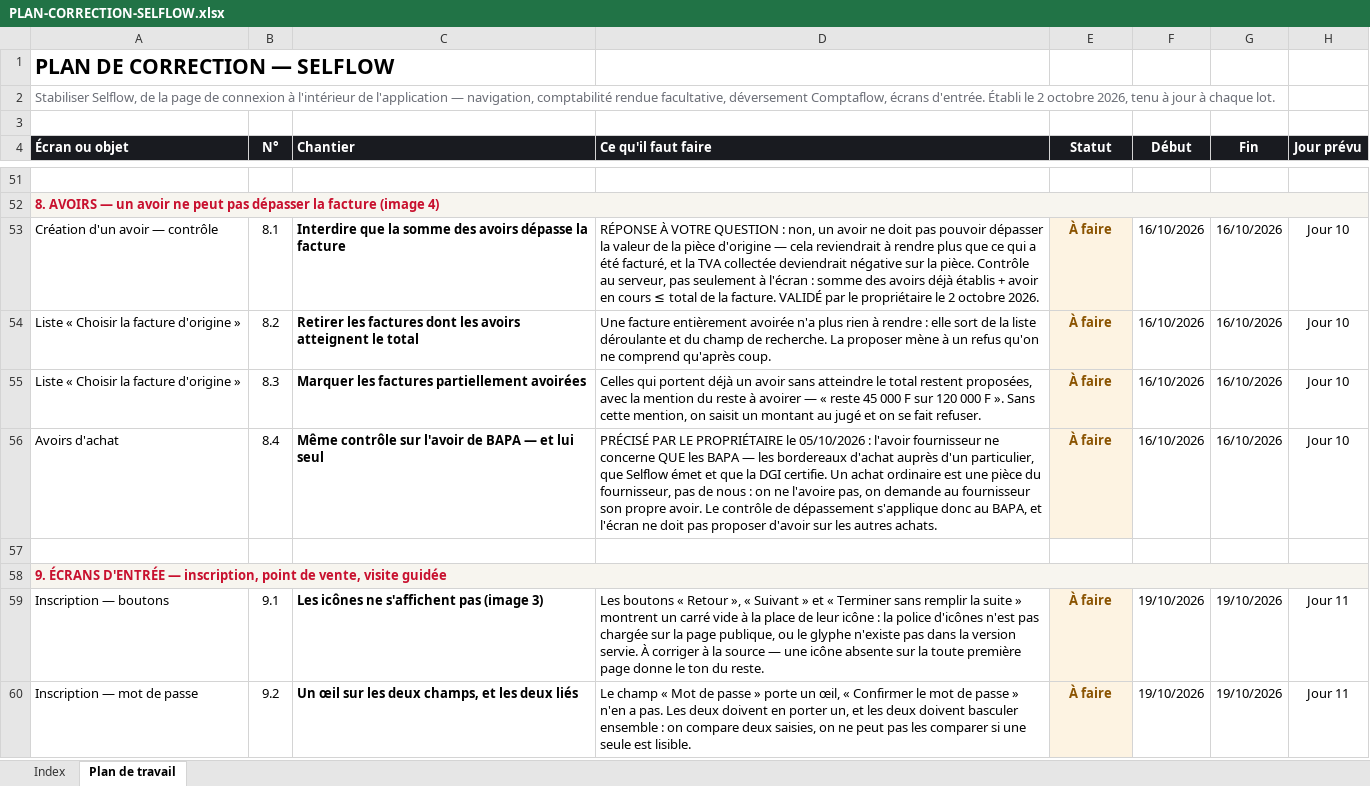
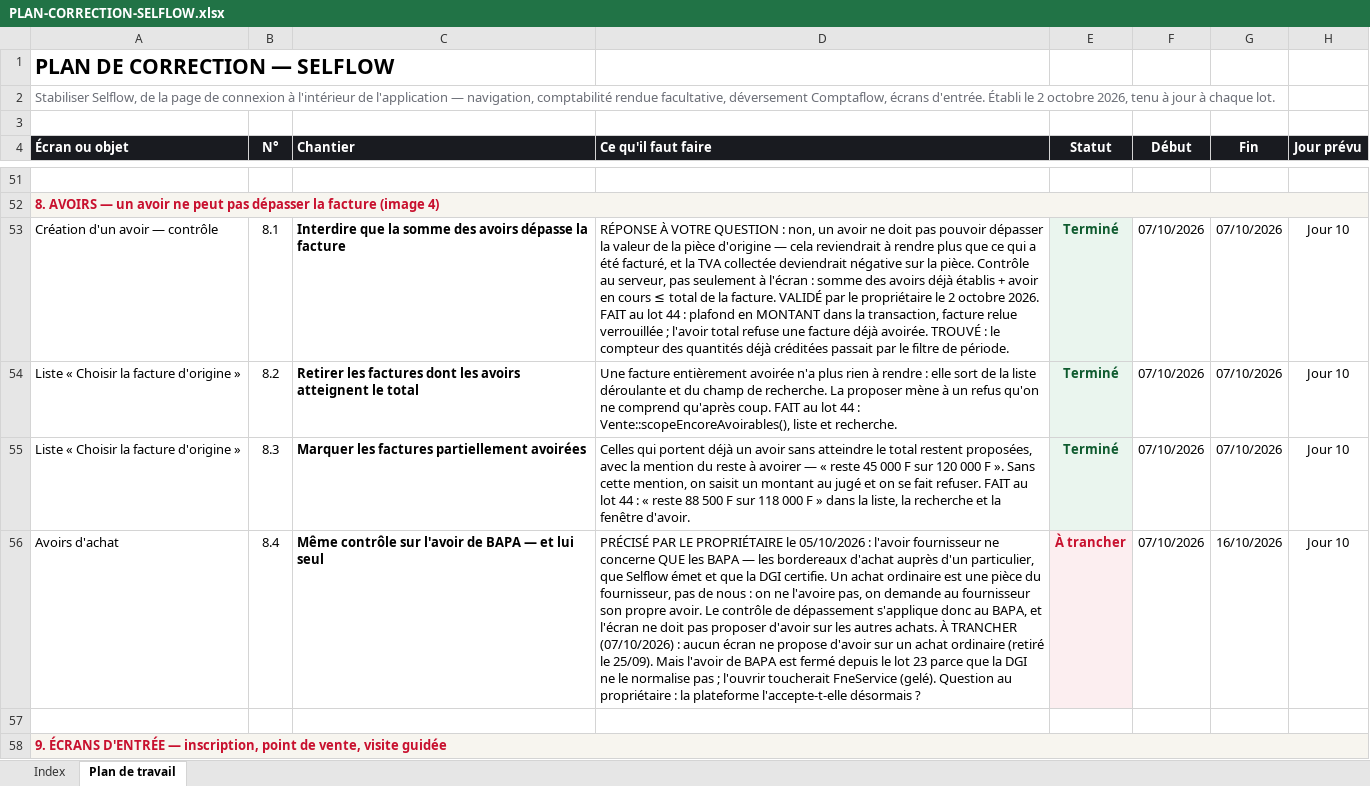
Before and after one commit to IT-dcknowing/Selflow, an Excel workbook: PLAN-CORRECTION-SELFLOW.xlsx, sheet Plan de travail, drawn as a sheet; only a part is shown, gaps mark what is left out; the shorter side is filled out with more unchanged rows; values as stored, in another font and other column widths than the file's, no borders; the diff names each change by its address in the sheet, - before the commit and + after, or states it on an @@ line.

```diff
--- a/PLAN-CORRECTION-SELFLOW.xlsx (sheet Plan de travail)
+++ b/PLAN-CORRECTION-SELFLOW.xlsx (sheet Plan de travail)
-D53 (Ce qu'il faut faire): …octobre 2026.
+D53 (Ce qu'il faut faire): …octobre 2026. FAIT au lot 44 : plafond en MONTANT dans la transaction, facture relue verrouillée ; l'avoir total refuse une facture déjà avoirée. TROUVÉ : le compteur des quantités déjà créditées passait par le filtre de période.
-E53:E55 (Statut): À faire
+E53:E55 (Statut): Terminé
-E53:E55 text colour: #8A5300
+E53:E55 text colour: #0E5A2E
-F53:F56 (Début): 16/10/2026
+F53:F56 (Début): 07/10/2026
-G53:G55 (Fin): 16/10/2026
+G53:G55 (Fin): 07/10/2026
-D54 (Ce qu'il faut faire): …qu'après coup.
+D54 (Ce qu'il faut faire): …qu'après coup. FAIT au lot 44 : Vente::scopeEncoreAvoirables(), liste et recherche.
-D55 (Ce qu'il faut faire): …fait refuser.
+D55 (Ce qu'il faut faire): …fait refuser. FAIT au lot 44 : « reste 88 500 F sur 118 000 F » dans la liste, la recherche et la fenêtre d'avoir.
-D56 (Ce qu'il faut faire): …autres achats.
+D56 (Ce qu'il faut faire): …autres achats. À TRANCHER (07/10/2026) : aucun écran ne propose d'avoir sur un achat ordinaire (retiré le 25/09). Mais l'avoir de BAPA est fermé depuis le lot 23 parce que la DGI ne le normalise pas ; l'ouvrir toucherait FneService (gelé). Question au propriétaire : la plateforme l'accepte-t-elle désormais ?
-E56 (Statut): À faire
+E56 (Statut): À trancher
-E56 text colour: #8A5300
+E56 text colour: #C8102E
```
Also changed, not shown: sheet Index, 5 other files.
